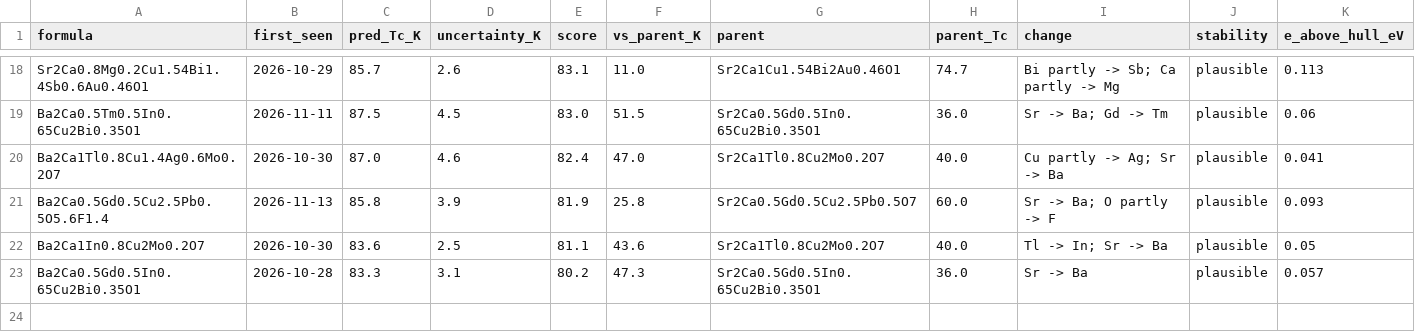
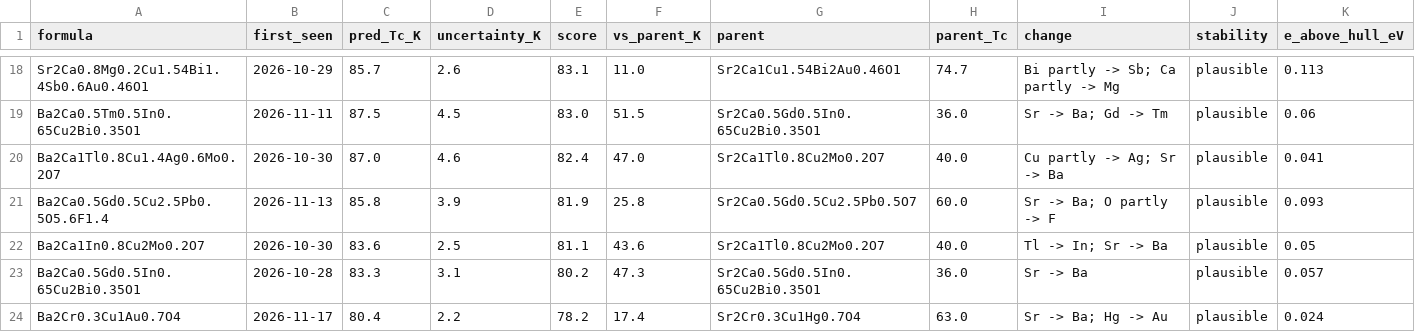
Before and after one commit to jasonbrelsford/superconductor-screen, a CSV file: results/2026-11-17/hits.csv, drawn as a sheet; only a part is shown, gaps mark what is left out; rows hold the shown columns only; the diff names each change by its address in the sheet, - before the commit and + after, or states it on an @@ line.

```diff
--- a/results/2026-11-17/hits.csv
+++ b/results/2026-11-17/hits.csv
+row 24: Ba2Cr0.3Cu1Au0.7O4 | 2026-11-17 | 80.4 | 2.2 | 78.2 | 17.4 | Sr2Cr0.3Cu1Hg0.7O4 | 63.0 | Sr -> Ba; Hg -> Au | plausible | 0.024
```
Also changed, not shown: results/2026-11-17/gain.csv, results/2026-11-17/highest.csv, 8 other files.
